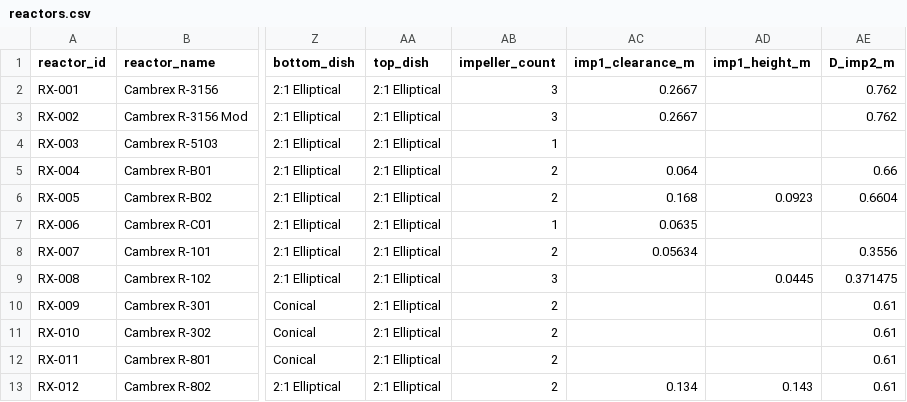
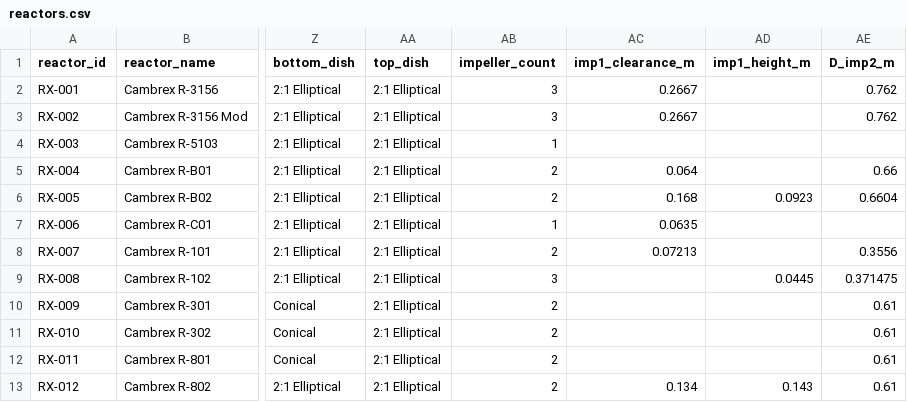
Before and after one commit to mbradfield-tk/mixing_lab, a CSV file: data/reactors.csv, drawn as a sheet; only a part is shown, gaps mark what is left out; the diff names each change by its address in the sheet, - before the commit and + after, or states it on an @@ line.

```diff
--- a/data/reactors.csv
+++ b/data/reactors.csv
-AC8 (imp1_clearance_m): 0.05634
+AC8 (imp1_clearance_m): 0.07213
```
Also changed, not shown: 5 other files.
